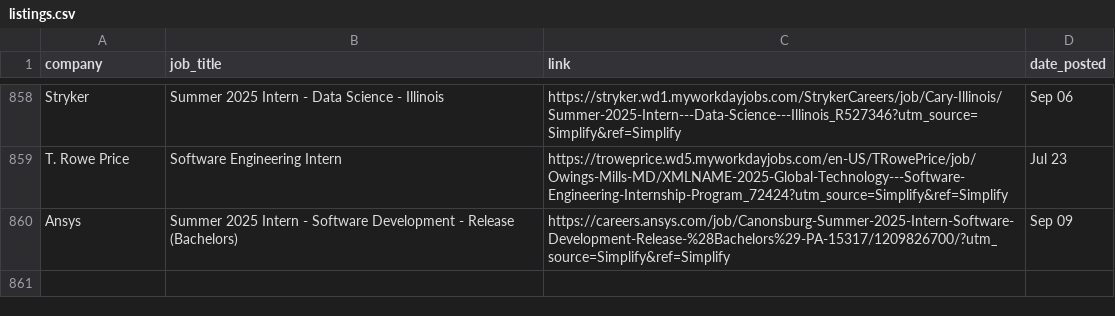
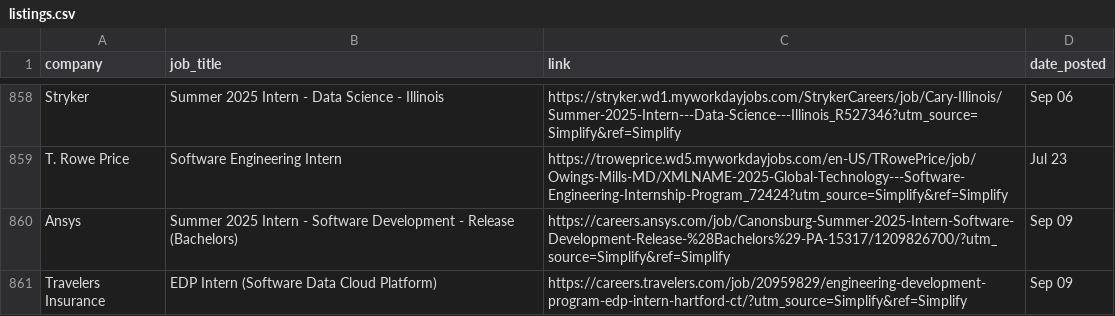
Before and after one commit to dannydxu1/job-monitor, a CSV file: listings.csv, drawn as a sheet; only a part is shown, gaps mark what is left out; the diff names each change by its address in the sheet, - before the commit and + after, or states it on an @@ line.

Commit message:
Append new job listings

```diff
--- a/listings.csv
+++ b/listings.csv
+row 861: Travelers Insurance | EDP Intern (Software Data Cloud Platform) | https://careers.travelers.com/job/20959829/engineering-development-program-edp-intern-hartford-ct/?utm_source=Simplify&ref=Simplify | Sep 09
```
